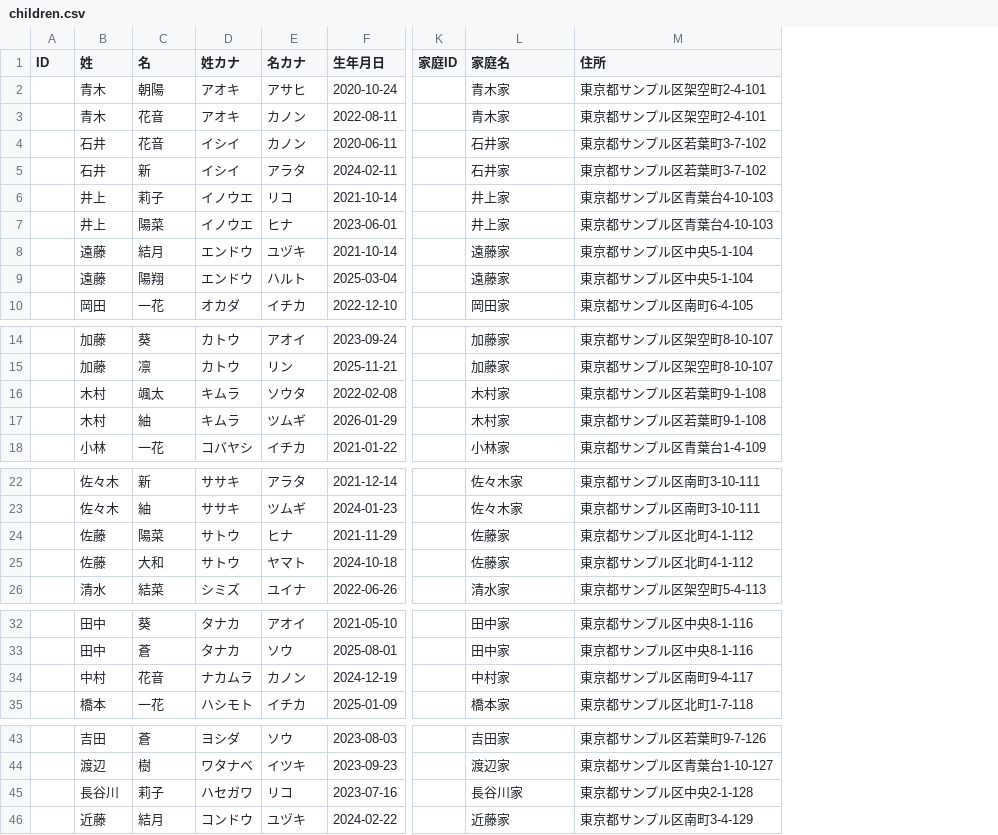
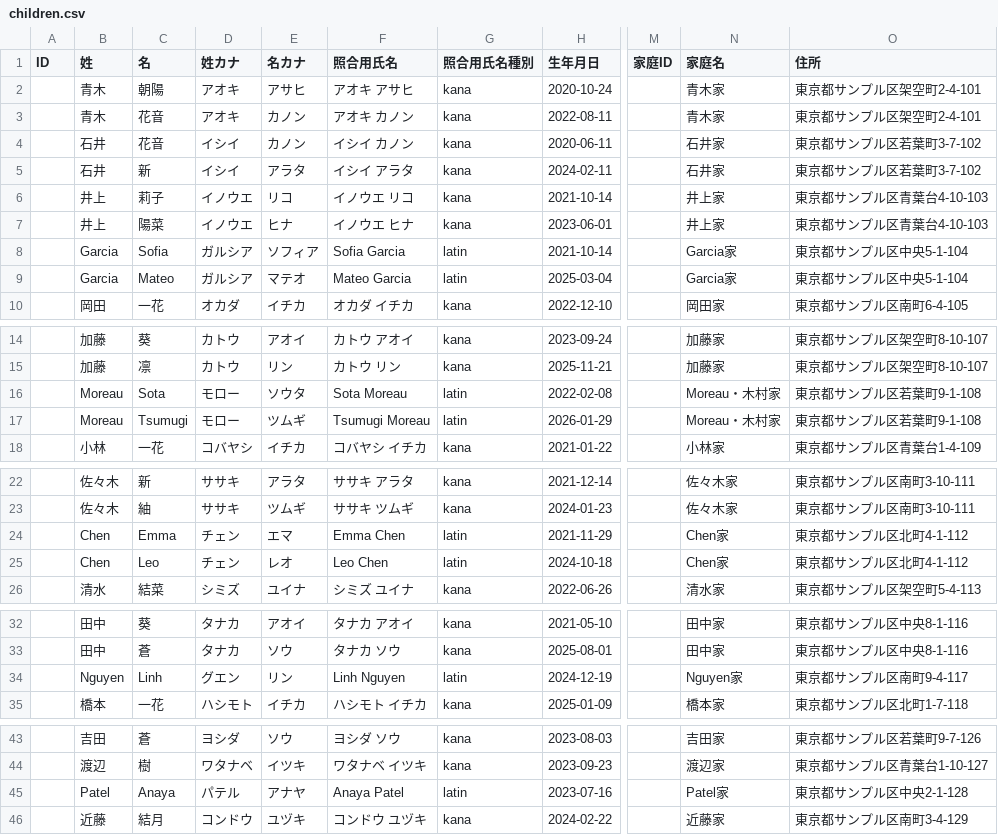
Before and after one commit to hoikuict/open-hoikuict, a CSV file: demo_data/import_compatible/children.csv, drawn as a sheet; only a part is shown, gaps mark what is left out; addresses are those after the commit; the diff covers the shown part only; the diff names each change by its address in the sheet, - before the commit and + after, or states it on an @@ line.

```diff
--- a/demo_data/import_compatible/children.csv
+++ b/demo_data/import_compatible/children.csv
+column F (照合用氏名), rows 2-10: アオキ アサヒ | アオキ カノン | イシイ カノン | イシイ アラタ | イノウエ リコ | イノウエ ヒナ | Sofia Garcia | Mateo Garcia | オカダ イチカ; rows 14-18: カトウ アオイ | カトウ リン | Sota Moreau | Tsumugi Moreau | コバヤシ イチカ; rows 22-26: ササキ アラタ | ササキ ツムギ | Emma Chen | Leo Chen | シミズ ユイナ; rows 32-35: タナカ アオイ | タナカ ソウ | Linh Nguyen | ハシモト イチカ; rows 43-46: ヨシダ ソウ | ワタナベ イツキ | Anaya Patel | コンドウ ユヅキ
+column G (照合用氏名種別), rows 2-10: kana | kana | kana | kana | kana | kana | latin | latin | kana; rows 14-18: kana | kana | latin | latin | kana; rows 22-26: kana | kana | latin | latin | kana; rows 32-35: kana | kana | latin | kana; rows 43-46: kana | kana | latin | kana
-B8:B9 (姓): 遠藤
+B8:B9 (姓): Garcia
-C8 (名): 結月
+C8 (名): Sofia
-D8:D9 (姓カナ): エンドウ
+D8:D9 (姓カナ): ガルシア
-E8 (名カナ): ユヅキ
+E8 (名カナ): ソフィア
-N8:N9 (家庭名): 遠藤家
+N8:N9 (家庭名): Garcia家
-C9 (名): 陽翔
+C9 (名): Mateo
-E9 (名カナ): ハルト
+E9 (名カナ): マテオ
-B16:B17 (姓): 木村
+B16:B17 (姓): Moreau
-C16 (名): 颯太
+C16 (名): Sota
-D16:D17 (姓カナ): キムラ
+D16:D17 (姓カナ): モロー
-N16:N17 (家庭名): 木村家
+N16:N17 (家庭名): Moreau・木村家
-C17 (名): 紬
+C17 (名): Tsumugi
-B24:B25 (姓): 佐藤
+B24:B25 (姓): Chen
-C24 (名): 陽菜
+C24 (名): Emma
-D24:D25 (姓カナ): サトウ
+D24:D25 (姓カナ): チェン
-E24 (名カナ): ヒナ
+E24 (名カナ): エマ
-N24:N25 (家庭名): 佐藤家
+N24:N25 (家庭名): Chen家
-C25 (名): 大和
+C25 (名): Leo
-E25 (名カナ): ヤマト
+E25 (名カナ): レオ
-B34 (姓): 中村
+B34 (姓): Nguyen
-C34 (名): 花音
+C34 (名): Linh
-D34 (姓カナ): ナカムラ
+D34 (姓カナ): グエン
-E34 (名カナ): カノン
+E34 (名カナ): リン
-N34 (家庭名): 中村家
+N34 (家庭名): Nguyen家
-B45 (姓): 長谷川
+B45 (姓): Patel
-C45 (名): 莉子
+C45 (名): Anaya
-D45 (姓カナ): ハセガワ
+D45 (姓カナ): パテル
-E45 (名カナ): リコ
+E45 (名カナ): アナヤ
-N45 (家庭名): 長谷川家
+N45 (家庭名): Patel家
```
Also changed, not shown: 19 edited cells elsewhere in this file, demo_data/full/children.csv, demo_data/full/guardians.csv, 33 other files.
